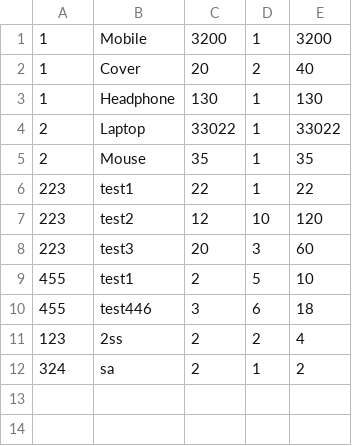
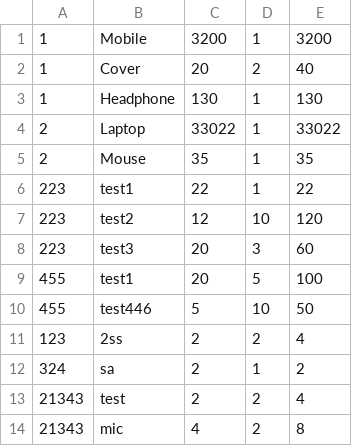
Before and after one commit to Sandro-Meniawy/Udacity_SalesInvoiceGenerator, a CSV file: InvoicesFiles/InvoiceLine.csv, drawn as a sheet.

```diff
--- a/InvoicesFiles/InvoiceLine.csv
+++ b/InvoicesFiles/InvoiceLine.csv
@@ -8,5 +8,7 @@
 223,test3,20,3,60
-455,test1,2,5,10
-455,test446,3,6,18
+455,test1,20,5,100
+455,test446,5,10,50
 123,2ss,2,2,4
 324,sa,2,1,2
+21343,test,2,2,4
+21343,mic,4,2,8
```
Also changed, not shown: 3 other files.
